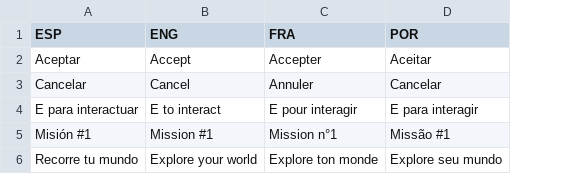
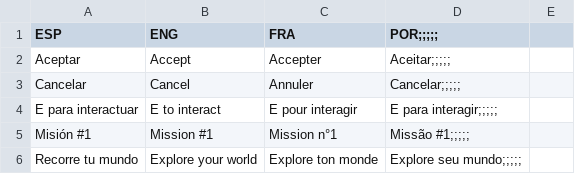
Before and after one commit to AmbientesVirtualesIUPB/Servidor, a CSV file: Assets/_VE/Scripts/BIS/Idioma/Idiomas Base.csv, drawn as a sheet; only a part is shown; removed rows and columns are numbered as before the commit, all else as after; the diff covers the shown part only; the diff names each change by its address in the sheet, - before the commit and + after, or states it on an @@ line.

```diff
--- a/Assets/_VE/Scripts/BIS/Idioma/Idiomas Base.csv
+++ b/Assets/_VE/Scripts/BIS/Idioma/Idiomas Base.csv
-column D (POR), rows 2-6: Aceitar | Cancelar | E para interagir | Missão #1 | Explore seu mundo
+column D (POR;;;;;), rows 2-6: Aceitar;;;;; | Cancelar;;;;; | E para interagir;;;;; | Missão #1;;;;; | Explore seu mundo;;;;;
+column E, empty
```
Also changed, not shown: 11 added rows and 2 removed rows elsewhere in this file, 21 other files.
